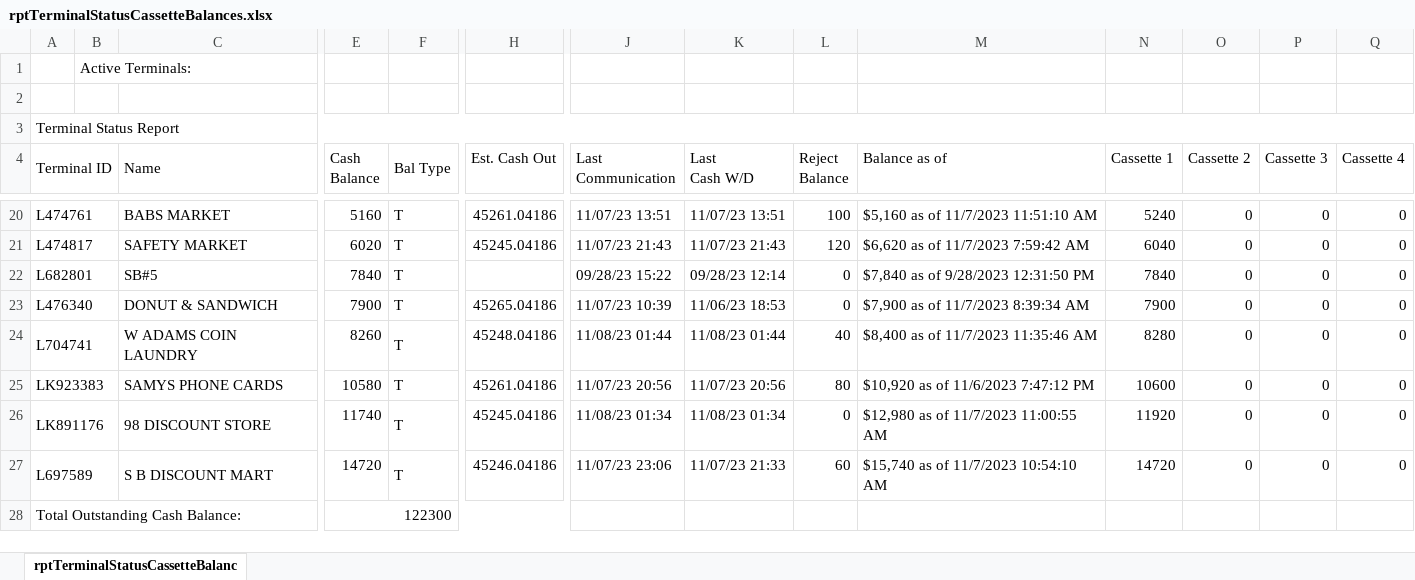
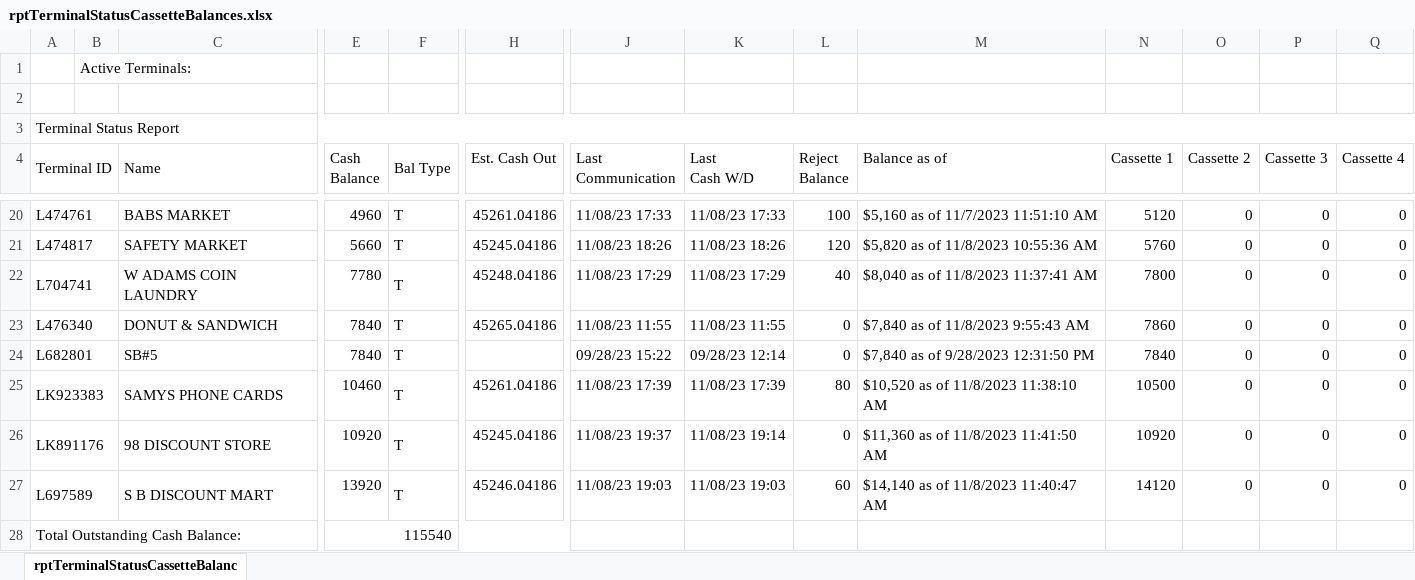
Before and after one commit to DPDivesh/project_newToolRendition, an Excel workbook: rptTerminalStatusCassetteBalances.xlsx, sheet rptTerminalStatusCassetteBalanc, drawn as a sheet; only a part is shown, gaps mark what is left out; values as stored, in another font and other column widths than the file's, no borders; removed rows and columns are numbered as before the commit, all else as after; rows hold the shown columns only; the diff covers the shown part only; the diff names each change by its address in the sheet, - before the commit and + after, or states it on an @@ line.

```diff
--- a/rptTerminalStatusCassetteBalances.xlsx (sheet rptTerminalStatusCassetteBalanc)
+++ b/rptTerminalStatusCassetteBalances.xlsx (sheet rptTerminalStatusCassetteBalanc)
-E20 (Cash Balance): 5160
+E20 (Cash Balance): 4960
-J20 (Last Communication): 11/07/23 13:51
+J20 (Last Communication): 11/08/23 17:33
-K20 (Last Cash W/D): 11/07/23 13:51
+K20 (Last Cash W/D): 11/08/23 17:33
-N20 (Cassette 1): 5240
+N20 (Cassette 1): 5120
-E21 (Cash Balance): 6020
+E21 (Cash Balance): 5660
-J21 (Last Communication): 11/07/23 21:43
+J21 (Last Communication): 11/08/23 18:26
-K21 (Last Cash W/D): 11/07/23 21:43
+K21 (Last Cash W/D): 11/08/23 18:26
-M21 (Balance as of): $6,620 as of 11/7/2023 7:59:42 AM
+M21 (Balance as of): $5,820 as of 11/8/2023 10:55:36 AM
-N21 (Cassette 1): 6040
+N21 (Cassette 1): 5760
+row 22: L704741 |  | W ADAMS COIN LAUNDRY | 7780 | T | 45248.04186 | 11/08/23 17:29 | 11/08/23 17:29 | 40 | $8,040 as of 11/8/2023 11:37:41 AM | 7800 | 0 | 0 | 0
+row 23: L476340 |  | DONUT & SANDWICH | 7840 | T | 45265.04186 | 11/08/23 11:55 | 11/08/23 11:55 | 0 | $7,840 as of 11/8/2023 9:55:43 AM | 7860 | 0 | 0 | 0
-row 23: L476340 |  | DONUT & SANDWICH | 7900 | T | 45265.04186 | 11/07/23 10:39 | 11/06/23 18:53 | 0 | $7,900 as of 11/7/2023 8:39:34 AM | 7900 | 0 | 0 | 0
-row 24: L704741 |  | W ADAMS COIN LAUNDRY | 8260 | T | 45248.04186 | 11/08/23 01:44 | 11/08/23 01:44 | 40 | $8,400 as of 11/7/2023 11:35:46 AM | 8280 | 0 | 0 | 0
-E25 (Cash Balance): 10580
+E25 (Cash Balance): 10460
-J25 (Last Communication): 11/07/23 20:56
+J25 (Last Communication): 11/08/23 17:39
-K25 (Last Cash W/D): 11/07/23 20:56
+K25 (Last Cash W/D): 11/08/23 17:39
-M25 (Balance as of): $10,920 as of 11/6/2023 7:47:12 PM
+M25 (Balance as of): $10,520 as of 11/8/2023 11:38:10 AM
-N25 (Cassette 1): 10600
+N25 (Cassette 1): 10500
-E26 (Cash Balance): 11740
+E26 (Cash Balance): 10920
-J26 (Last Communication): 11/08/23 01:34
+J26 (Last Communication): 11/08/23 19:37
-K26 (Last Cash W/D): 11/08/23 01:34
+K26 (Last Cash W/D): 11/08/23 19:14
-M26 (Balance as of): $12,980 as of 11/7/2023 11:00:55 AM
+M26 (Balance as of): $11,360 as of 11/8/2023 11:41:50 AM
-N26 (Cassette 1): 11920
+N26 (Cassette 1): 10920
-E27 (Cash Balance): 14720
+E27 (Cash Balance): 13920
-J27 (Last Communication): 11/07/23 23:06
+J27 (Last Communication): 11/08/23 19:03
-K27 (Last Cash W/D): 11/07/23 21:33
+K27 (Last Cash W/D): 11/08/23 19:03
-M27 (Balance as of): $15,740 as of 11/7/2023 10:54:10 AM
+M27 (Balance as of): $14,140 as of 11/8/2023 11:40:47 AM
-N27 (Cassette 1): 14720
+N27 (Cassette 1): 14120
-E28 (Cash Balance): 122300
+E28 (Cash Balance): 115540
```
Also changed, not shown: 5 added rows, 5 removed rows and 20 edited cells elsewhere in this sheet, 6 other files.
